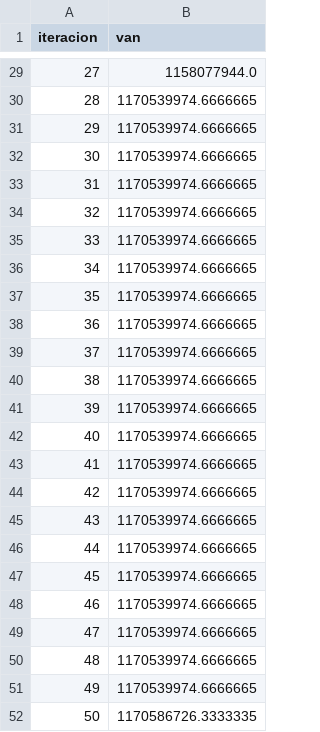
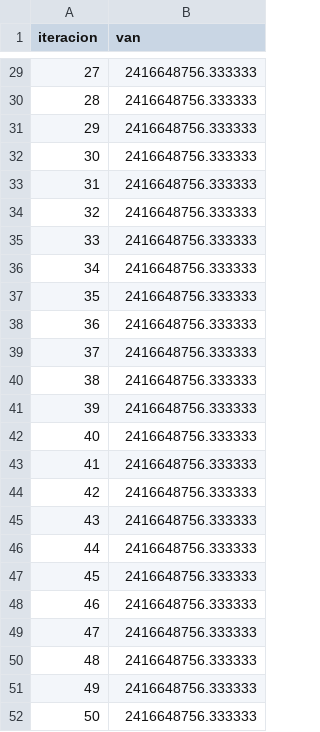
Before and after one commit to BobadillaSergio/ICS2122-Entrega-Final, a CSV file: Final/convergencia/van_fase_estrategica_ciclo_1.csv, drawn as a sheet; only a part is shown, gaps mark what is left out; the diff covers the shown part only.

```diff
--- a/Final/convergencia/van_fase_estrategica_ciclo_1.csv
+++ b/Final/convergencia/van_fase_estrategica_ciclo_1.csv
@@ -29,24 +29,24 @@ iteracion,van
-27,1158077944.0
-28,1170539974.6666665
-29,1170539974.6666665
-30,1170539974.6666665
-31,1170539974.6666665
-32,1170539974.6666665
-33,1170539974.6666665
-34,1170539974.6666665
-35,1170539974.6666665
-36,1170539974.6666665
-37,1170539974.6666665
-38,1170539974.6666665
-39,1170539974.6666665
-40,1170539974.6666665
-41,1170539974.6666665
-42,1170539974.6666665
-43,1170539974.6666665
-44,1170539974.6666665
-45,1170539974.6666665
-46,1170539974.6666665
-47,1170539974.6666665
-48,1170539974.6666665
-49,1170539974.6666665
-50,1170586726.3333335
+27,2416648756.333333
+28,2416648756.333333
+29,2416648756.333333
+30,2416648756.333333
+31,2416648756.333333
+32,2416648756.333333
+33,2416648756.333333
+34,2416648756.333333
+35,2416648756.333333
+36,2416648756.333333
+37,2416648756.333333
+38,2416648756.333333
+39,2416648756.333333
+40,2416648756.333333
+41,2416648756.333333
+42,2416648756.333333
+43,2416648756.333333
+44,2416648756.333333
+45,2416648756.333333
+46,2416648756.333333
+47,2416648756.333333
+48,2416648756.333333
+49,2416648756.333333
+50,2416648756.333333
```
Also changed, not shown: 27 edited cells elsewhere in this file, 3 other files.
